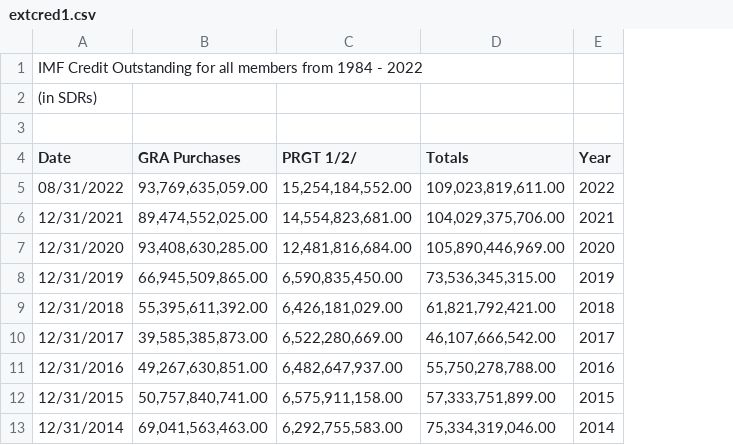
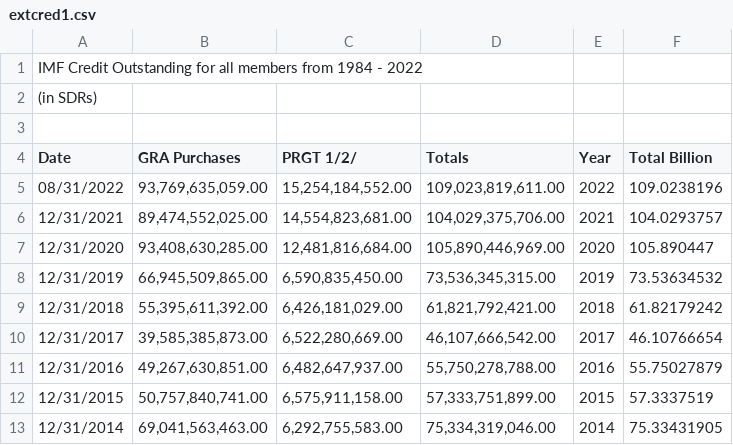
Before and after one commit to lizziealliott/lizziealliott.github.io, a CSV file: extcred1.csv, drawn as a sheet; only a part is shown; the diff names each change by its address in the sheet, - before the commit and + after, or states it on an @@ line.

Commit message:
Add files via upload

```diff
--- a/extcred1.csv
+++ b/extcred1.csv
+column F (Total Billion), rows 5-13: 109.0238196 | 104.0293757 | 105.890447 | 73.53634532 | 61.82179242 | 46.10766654 | 55.75027879 | 57.3337519 | 75.33431905
```
